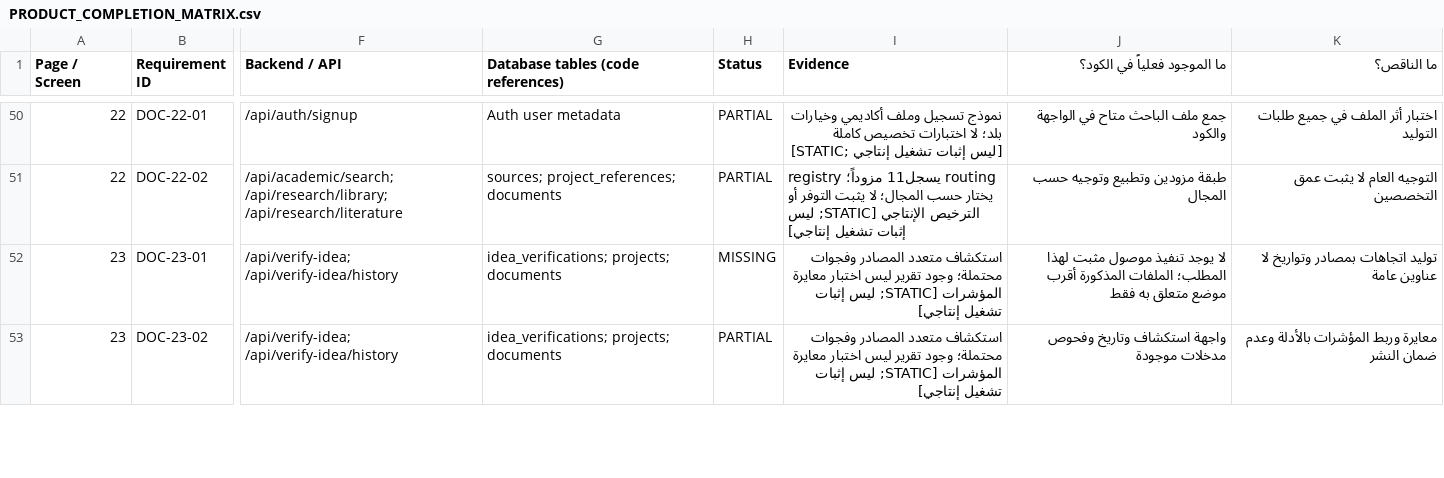
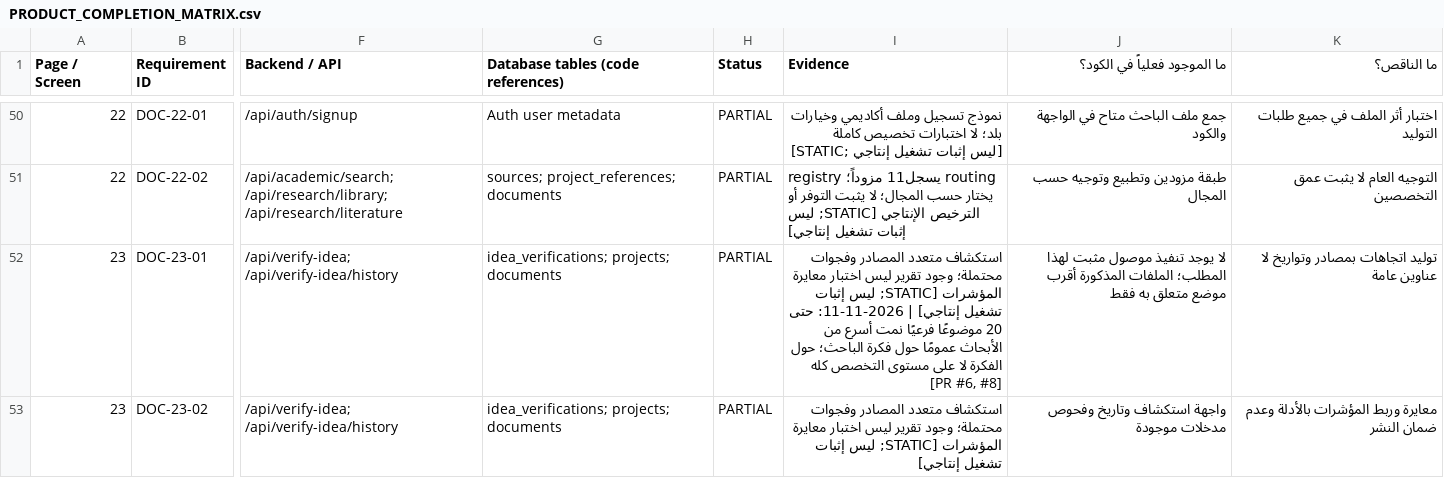
Before and after one commit to wahaaico-ui/waha-ai, a CSV file: docs/architecture/PRODUCT_COMPLETION_MATRIX.csv, drawn as a sheet; only a part is shown, gaps mark what is left out; the diff covers the shown part only; the diff names each change by its address in the sheet, - before the commit and + after, or states it on an @@ line.

```diff
--- a/docs/architecture/PRODUCT_COMPLETION_MATRIX.csv
+++ b/docs/architecture/PRODUCT_COMPLETION_MATRIX.csv
-H52 (Status): MISSING
+H52 (Status): PARTIAL
-I52 (Evidence): …تشغيل إنتاجي]
+I52 (Evidence): …تشغيل إنتاجي] | 2026-11-11: حتى 20 موضوعًا فرعيًا نمت أسرع من الأبحاث عمومًا حول فكرة الباحث؛ حول الفكرة لا على مستوى التخصص كله [PR #6, #8]
```
Also changed, not shown: 16 edited cells elsewhere in this file, 2 other files.
